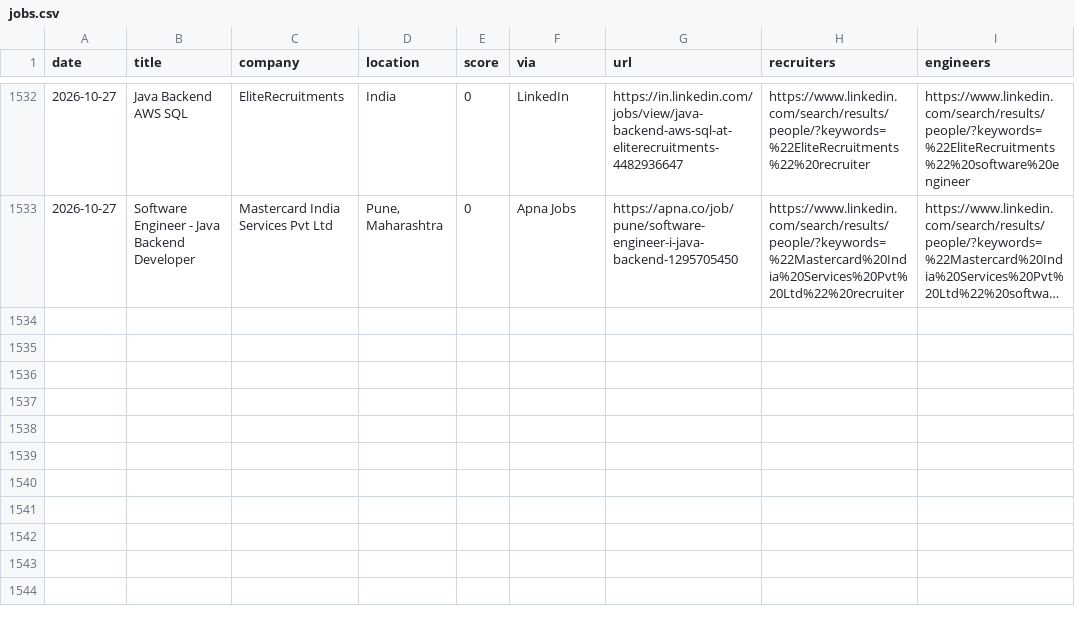
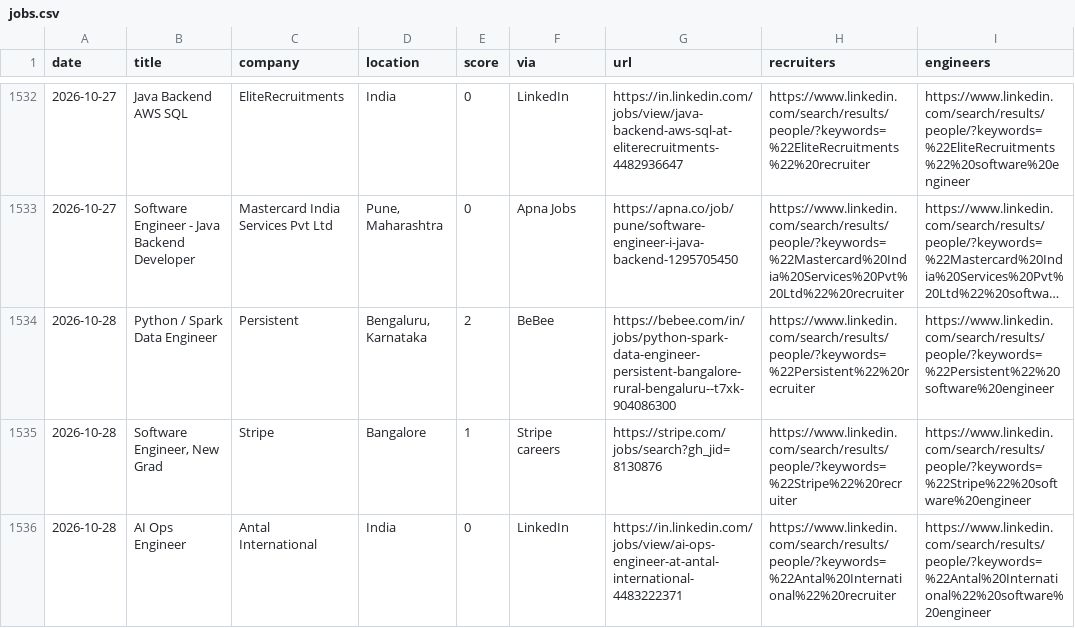
Before and after one commit to Tanishq8311/Jobbie, a CSV file: data/jobs.csv, drawn as a sheet; only a part is shown, gaps mark what is left out; long unchanged cells end in …; the diff names each change by its address in the sheet, - before the commit and + after, or states it on an @@ line.

```diff
--- a/data/jobs.csv
+++ b/data/jobs.csv
+row 1534: 2026-10-28 | Python / Spark Data Engineer | Persistent | Bengaluru, Karnataka | 2 | BeBee | https://bebee.com/in/jobs/python-spark-data-engineer-persistent-bangalore-rural-bengaluru--t7xk-904086300 | https://www.linkedin.com/search/results/people/?keywords=%22Persistent%22%20recruiter | https://www.linkedin.com/search/results/people/?keywords=%22Persistent%22%20software%20engineer
+row 1535: 2026-10-28 | Software Engineer, New Grad | Stripe | Bangalore | 1 | Stripe careers | https://stripe.com/jobs/search?gh_jid=8130876 | https://www.linkedin.com/search/results/people/?keywords=%22Stripe%22%20recruiter | https://www.linkedin.com/search/results/people/?keywords=%22Stripe%22%20software%20engineer
+row 1536: 2026-10-28 | AI Ops Engineer | Antal International | India | 0 | LinkedIn | https://in.linkedin.com/jobs/view/ai-ops-engineer-at-antal-international-4483222371 | https://www.linkedin.com/search/results/people/?keywords=%22Antal%20International%22%20recruiter | https://www.linkedin.com/search/results/people/?keywords=%22Antal%20International%22%20software%20engineer
```
Also changed, not shown: 1 other file.
